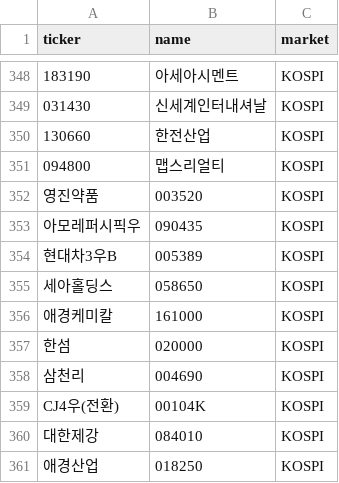
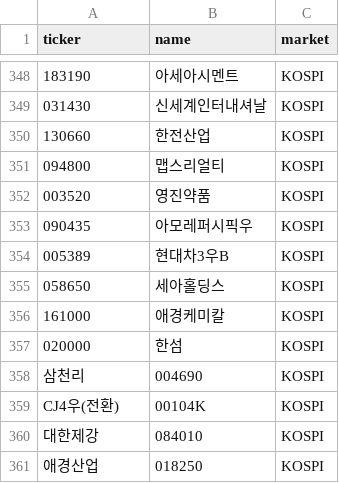
Before and after one commit to Bonitabueno/Finance_Infomation_Management, a CSV file: kospi_stocks_list.csv, drawn as a sheet; only a part is shown, gaps mark what is left out; the diff covers the shown part only.

Commit message:
Update kospi_stocks_list.csv

```diff
--- a/kospi_stocks_list.csv
+++ b/kospi_stocks_list.csv
@@ -351,8 +351,8 @@ ticker,name,market
 094800,맵스리얼티,KOSPI
-영진약품,003520,KOSPI
-아모레퍼시픽우,090435,KOSPI
-현대차3우B,005389,KOSPI
-세아홀딩스,058650,KOSPI
-애경케미칼,161000,KOSPI
-한섬,020000,KOSPI
+003520,영진약품,KOSPI
+090435,아모레퍼시픽우,KOSPI
+005389,현대차3우B,KOSPI
+058650,세아홀딩스,KOSPI
+161000,애경케미칼,KOSPI
+020000,한섬,KOSPI
 삼천리,004690,KOSPI
```
Also changed, not shown: 12 added rows and 11 removed rows elsewhere in this file.
